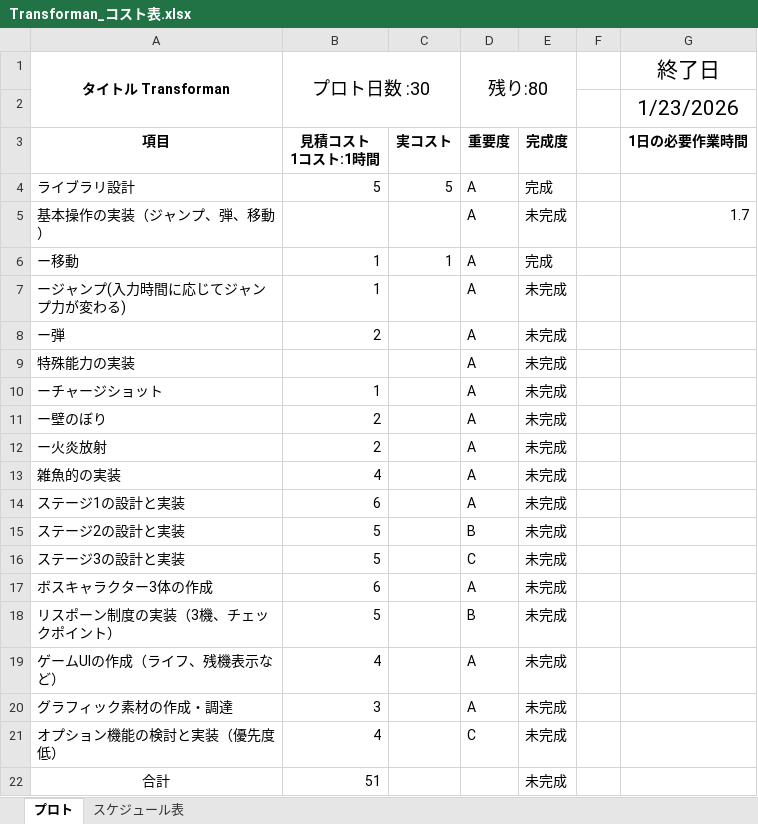
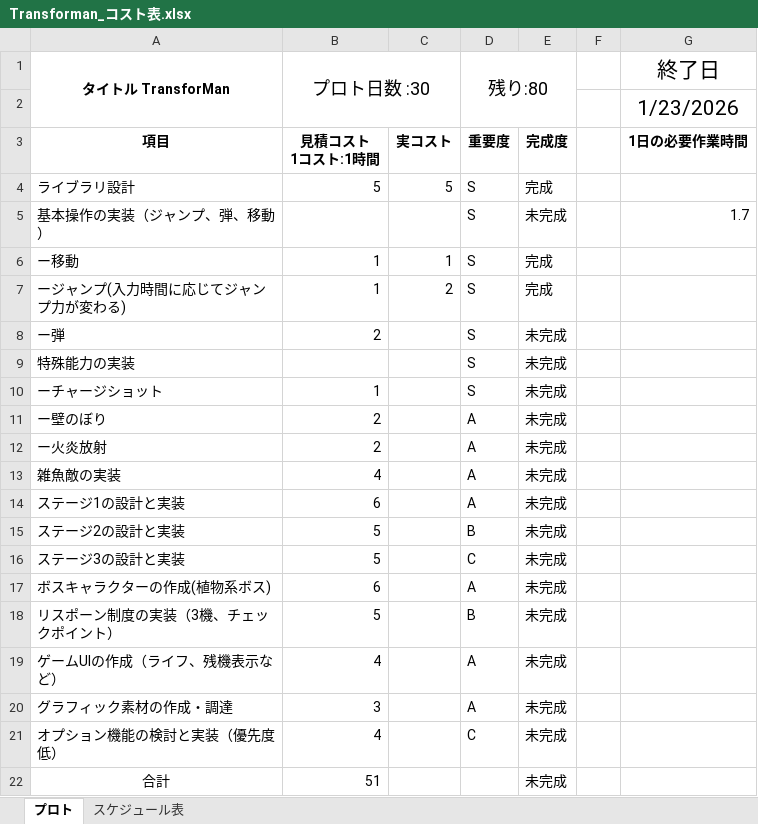
Before and after one commit to 13ko13/Transforman, an Excel workbook: Transforman_コスト表.xlsx, sheet プロト, drawn as a sheet; values as stored, in another font and other column widths than the file's, no borders; the diff names each change by its address in the sheet, - before the commit and + after, or states it on an @@ line.

```diff
--- a/Transforman_コスト表.xlsx (sheet プロト)
+++ b/Transforman_コスト表.xlsx (sheet プロト)
-A1: タイトル Transforman
+A1: タイトル TransforMan
-D4:D10 (残り:80): A
+D4:D10 (残り:80): S
-C7: (empty)
+C7: 2
-E7: 未完成
+E7: 完成
-A13 (タイトル TransforMan): 雑魚的の実装
+A13 (タイトル TransforMan): 雑魚敵の実装
-A17 (タイトル TransforMan): ボスキャラクター3体の作成
+A17 (タイトル TransforMan): ボスキャラクターの作成(植物系ボス)
```
Also changed, not shown: 9 other files.
